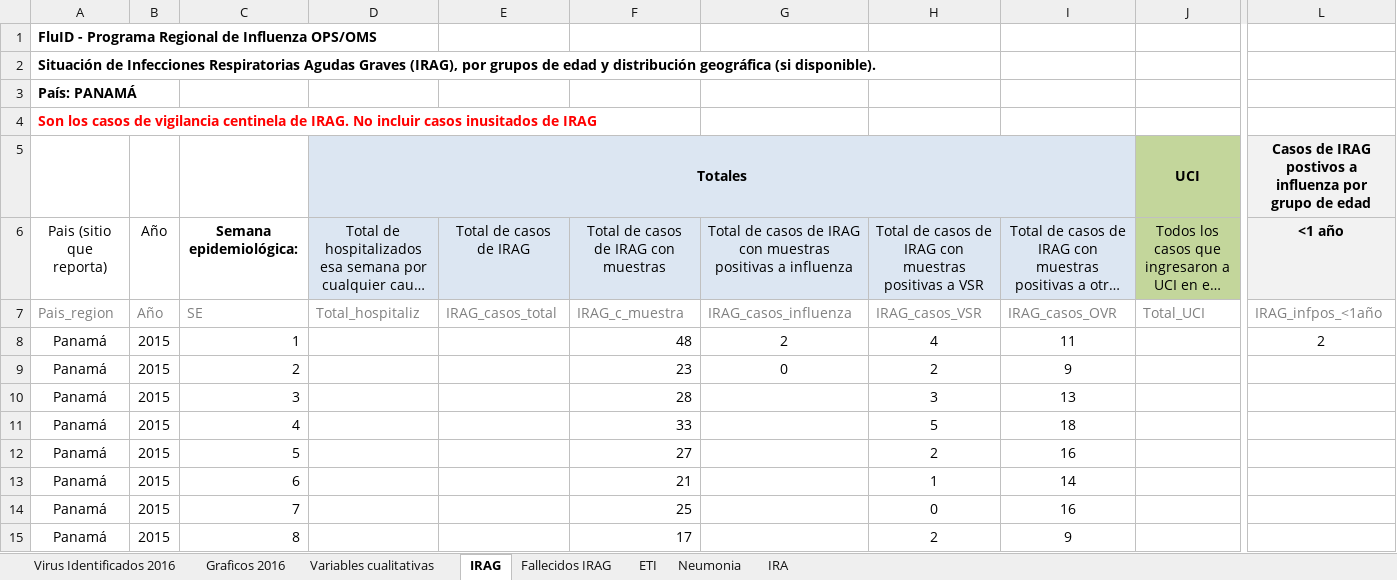
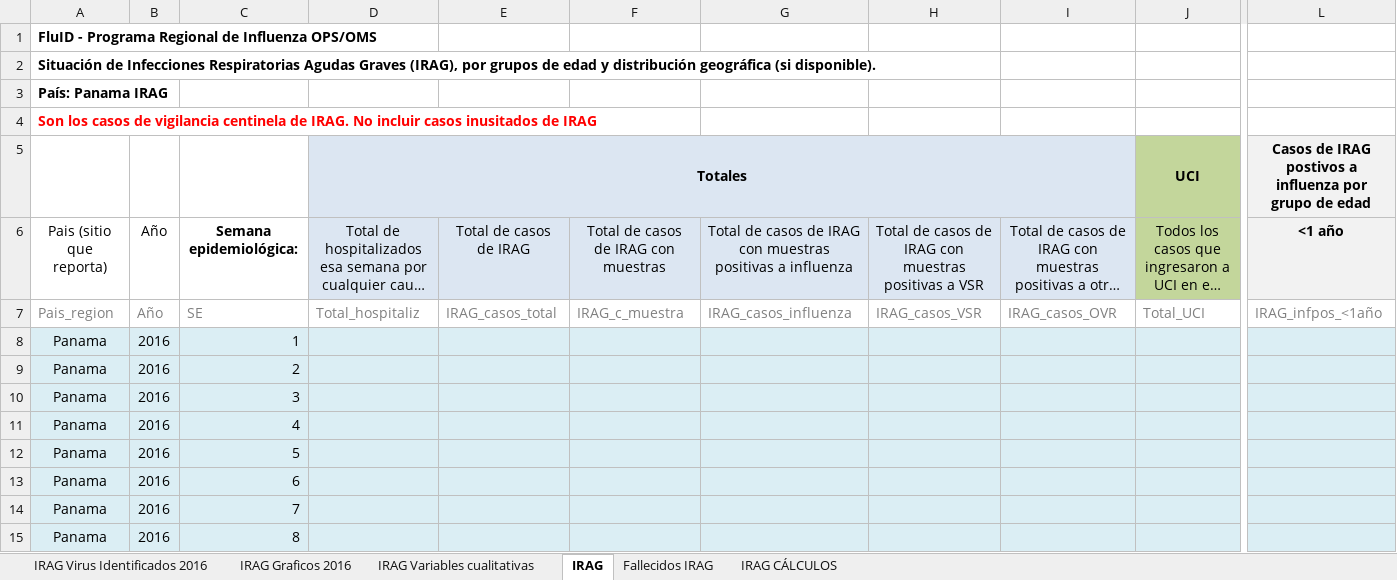
Before and after one commit to christianhxc/svprototype, an Excel workbook: reportes/uceti/PanamaFluID2016.xlsx, sheet IRAG, drawn as a sheet; only a part is shown, gaps mark what is left out; long unchanged cells end in …; values as stored, in another font and other column widths than the file's, no borders; charts and pictures not drawn; the diff covers the shown part only; the diff names each change by its address in the sheet, - before the commit and + after, or states it on an @@ line.

```diff
--- a/reportes/uceti/PanamaFluID2016.xlsx (sheet IRAG)
+++ b/reportes/uceti/PanamaFluID2016.xlsx (sheet IRAG)
-sheet tab: Variables cualitativas
+sheet tab: IRAG Variables cualitativas
-sheet tab: Virus Identificados 2016
-sheet tab: Graficos 2016
-sheet tab: ETI
-sheet tab: Neumonia
-sheet tab: IRA
+sheet tab: IRAG Virus Identificados 2016
+sheet tab: IRAG Graficos 2016
+sheet tab: IRAG CÁLCULOS
-A3: País: PANAMÁ
+A3: País: Panama IRAG
-A8:A15: Panamá
+A8:A15: Panama
-A8:L15 fill: none
+A8:L15 fill: #DBEEF4
-B8:B15: 2015
+B8:B15: 2016
-F8: 48
+F8: (empty)
-G8: 2
+G8: (empty)
-H8: 4
+H8: (empty)
-I8: 11
+I8: (empty)
-L8: 2
+L8: (empty)
-F9: 23
+F9: (empty)
-G9: 0
+G9: (empty)
-H9: 2
+H9: (empty)
-I9: 9
+I9: (empty)
-F10: 28
+F10: (empty)
-H10: 3
+H10: (empty)
-I10: 13
+I10: (empty)
-F11: 33
+F11: (empty)
-H11: 5
+H11: (empty)
-I11: 18
+I11: (empty)
-F12: 27
+F12: (empty)
-H12: 2
+H12: (empty)
-I12: 16
+I12: (empty)
-F13: 21
+F13: (empty)
-H13: 1
+H13: (empty)
-I13: 14
+I13: (empty)
-F14: 25
+F14: (empty)
-H14: 0
+H14: (empty)
-I14: 16
+I14: (empty)
-F15: 17
+F15: (empty)
-H15: 2
+H15: (empty)
-I15: 9
+I15: (empty)
```
Also changed, not shown: 1 removed row, 128 edited cells and cell formats elsewhere in this sheet, sheet Fallecidos IRAG, sheet IRAG Variables cualitativas, hidden cells, charts or pictures, 2 other files.
